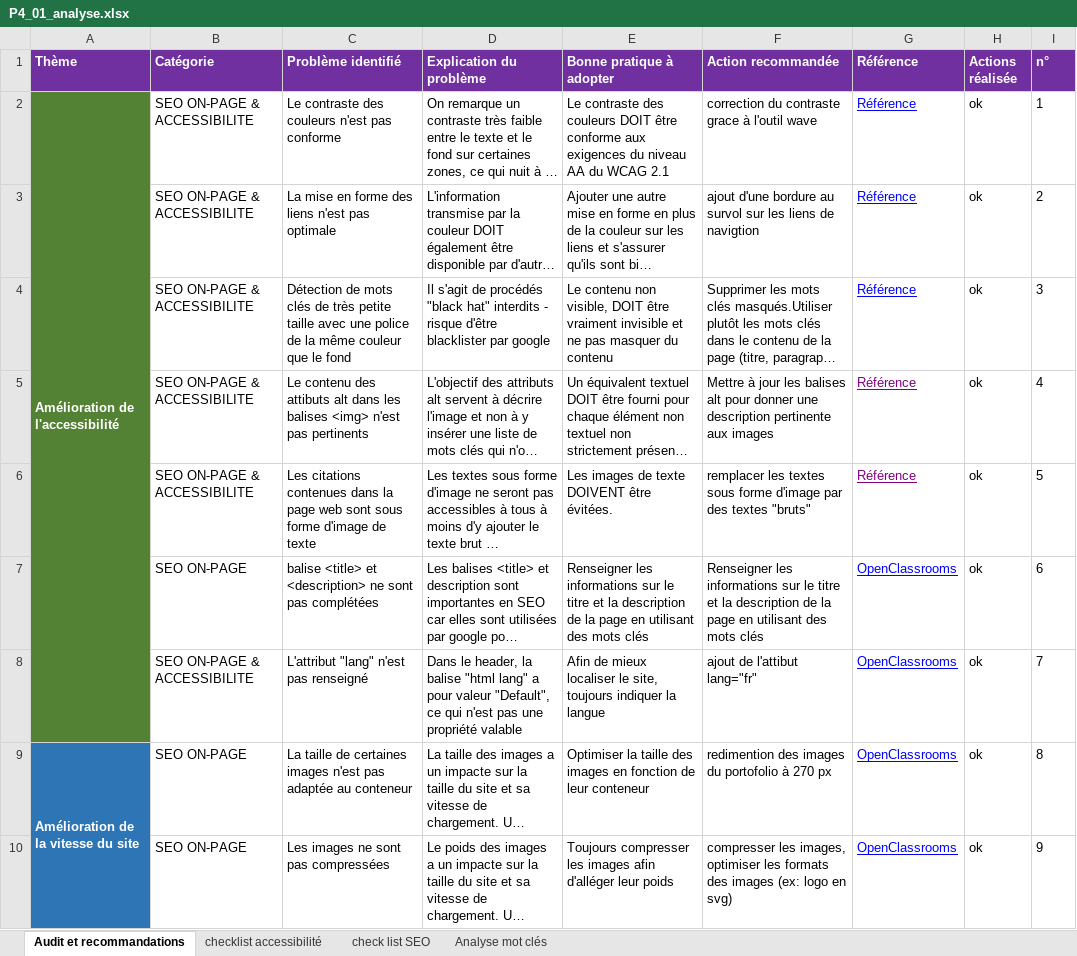
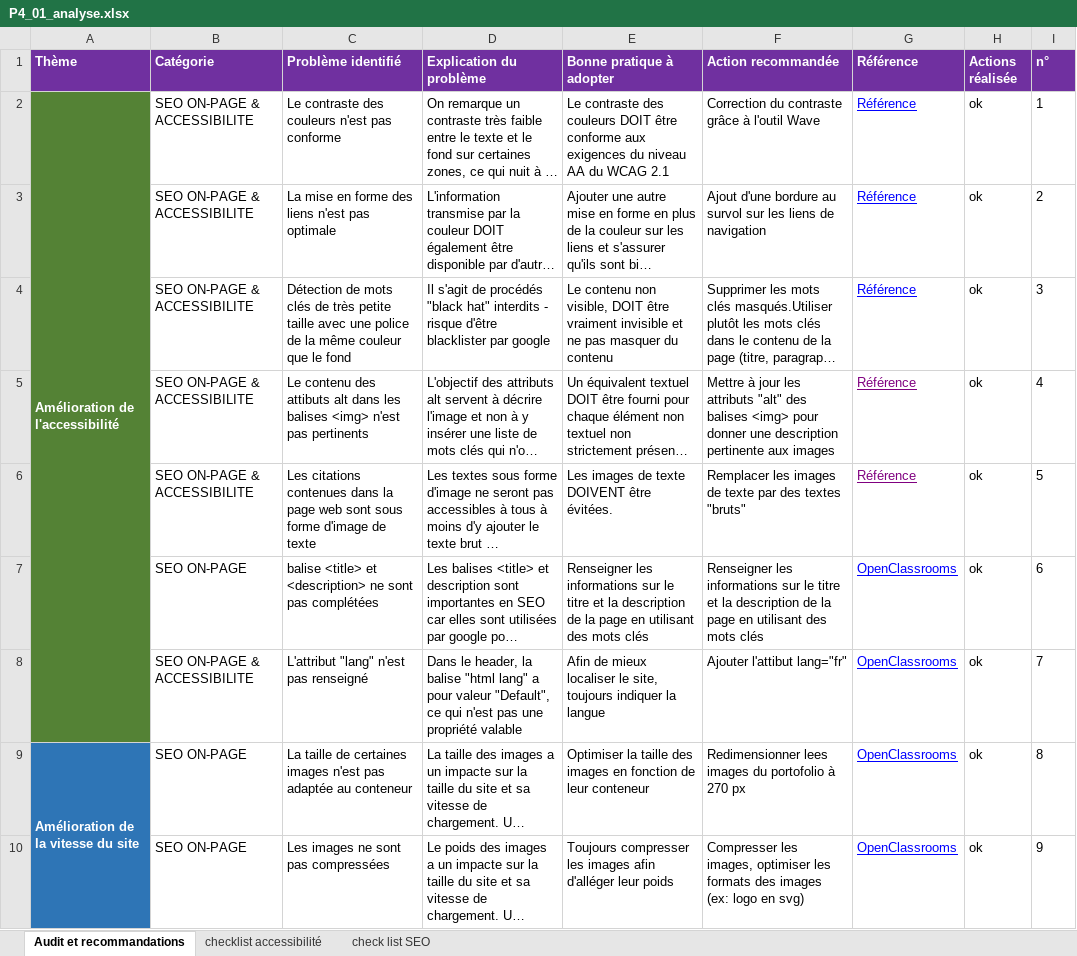
Before and after one commit to devi-dev/IsmahaneHAMOU_4_03062021-La-chouette-agence-, an Excel workbook: Analyse/P4_01_analyse.xlsx, sheet Audit et recommandations, drawn as a sheet; only a part is shown; long unchanged cells end in …; values as stored, in another font and other column widths than the file's, no borders; the diff covers the shown part only; the diff names each change by its address in the sheet, - before the commit and + after, or states it on an @@ line.

Commit message:
correction responsive

```diff
--- a/Analyse/P4_01_analyse.xlsx (sheet Audit et recommandations)
+++ b/Analyse/P4_01_analyse.xlsx (sheet Audit et recommandations)
@@ sheet tab hidden: Analyse mot clés @@
-F2 (Action recommandée): correction du contraste grace à l'outil wave
+F2 (Action recommandée): Correction du contraste grâce à l'outil Wave
-F3 (Action recommandée): ajout d'une bordure au survol sur les liens de navigtion
+F3 (Action recommandée): Ajout d'une bordure au survol sur les liens de navigation
-F5 (Action recommandée): …jour les balises alt pour donner…
+F5 (Action recommandée): …jour les attributs "alt" des balises <img> pour donner…
-F6 (Action recommandée): remplacer les textes sous forme d'image par des…
+F6 (Action recommandée): Remplacer les images de texte par des…
-F8 (Action recommandée): ajout de l'attibut lang="fr"
+F8 (Action recommandée): Ajouter l'attibut lang="fr"
-F9 (Action recommandée): redimention des images du…
+F9 (Action recommandée): Redimensionner lees images du…
-F10 (Action recommandée): compresser les images,…
+F10 (Action recommandée): Compresser les images,…
```
Also changed, not shown: 7 edited cells elsewhere in this sheet, 6 other files.
